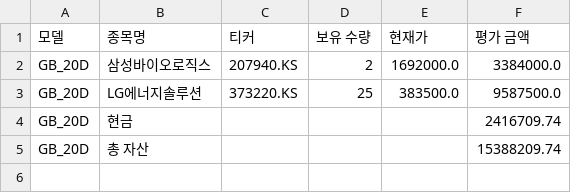
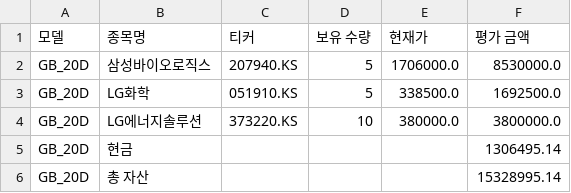
Before and after one commit to chesin1/-stock-ai-kr, a CSV file: data/gb_20d_portfolio_final.csv, drawn as a sheet.

```diff
--- a/data/gb_20d_portfolio_final.csv
+++ b/data/gb_20d_portfolio_final.csv
@@ -1,5 +1,6 @@
 모델,종목명,티커,보유 수량,현재가,평가 금액
-GB_20D,삼성바이오로직스,207940.KS,2,1692000.0,3384000.0
-GB_20D,LG에너지솔루션,373220.KS,25,383500.0,9587500.0
-GB_20D,현금,,,,2416709.74
-GB_20D,총 자산,,,,15388209.74
+GB_20D,삼성바이오로직스,207940.KS,5,1706000.0,8530000.0
+GB_20D,LG화학,051910.KS,5,338500.0,1692500.0
+GB_20D,LG에너지솔루션,373220.KS,10,380000.0,3800000.0
+GB_20D,현금,,,,1306495.14
+GB_20D,총 자산,,,,15328995.14
```
Also changed, not shown: data/gb_1d_portfolio_final.csv, 5 other files.
